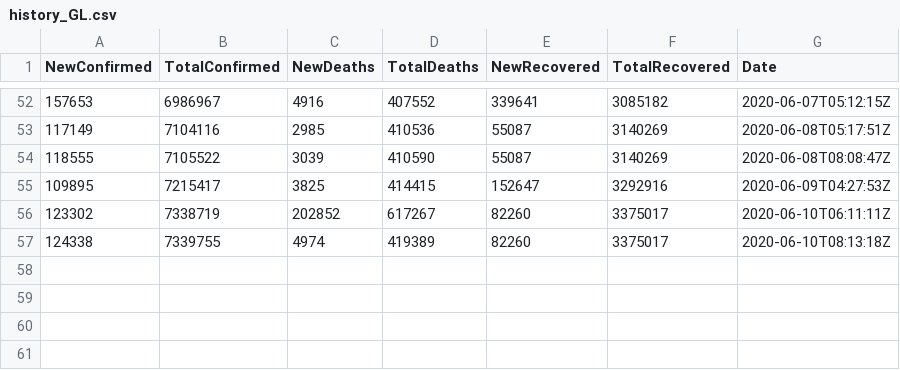
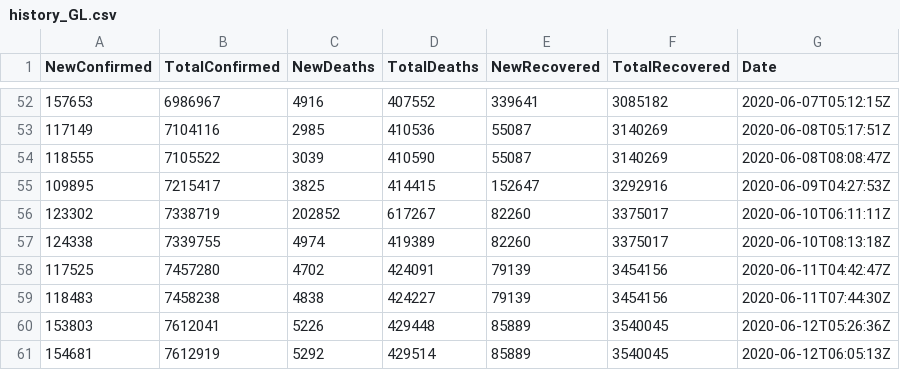
Before and after one commit to bernaferrari/covid19-br, a CSV file: public/history_GL.csv, drawn as a sheet; only a part is shown, gaps mark what is left out; the diff names each change by its address in the sheet, - before the commit and + after, or states it on an @@ line.

```diff
--- a/public/history_GL.csv
+++ b/public/history_GL.csv
+row 58: 117525 | 7457280 | 4702 | 424091 | 79139 | 3454156 | 2020-06-11T04:42:47Z
+row 59: 118483 | 7458238 | 4838 | 424227 | 79139 | 3454156 | 2020-06-11T07:44:30Z
+row 60: 153803 | 7612041 | 5226 | 429448 | 85889 | 3540045 | 2020-06-12T05:26:36Z
+row 61: 154681 | 7612919 | 5292 | 429514 | 85889 | 3540045 | 2020-06-12T06:05:13Z
```
Also changed, not shown: public/caso_shrink.csv, public/history_BR.csv, 4 other files.
